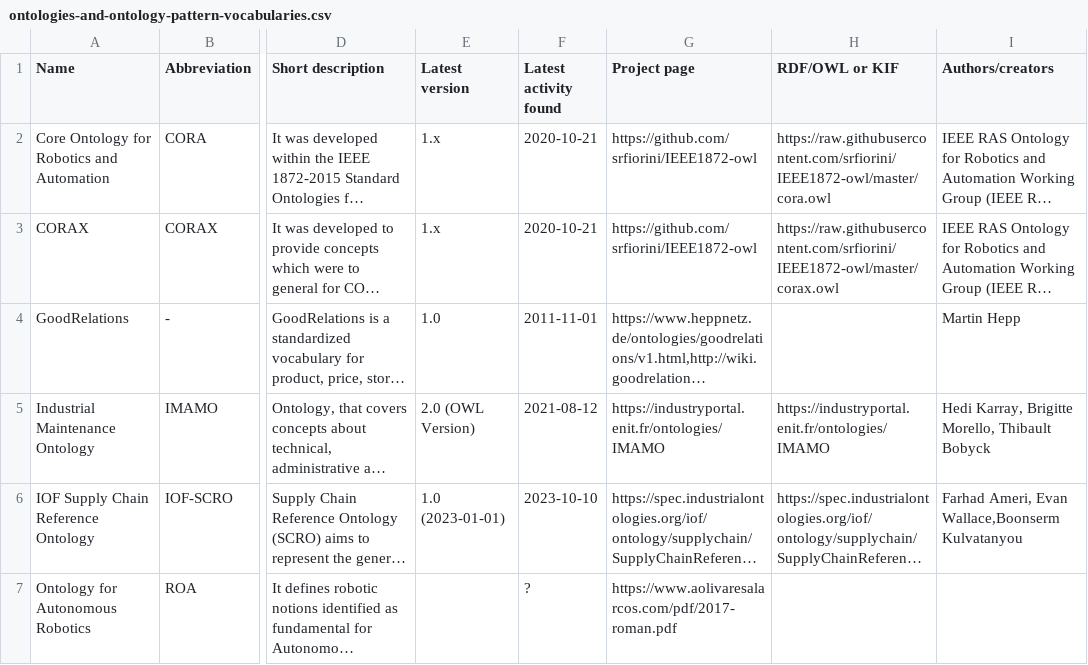
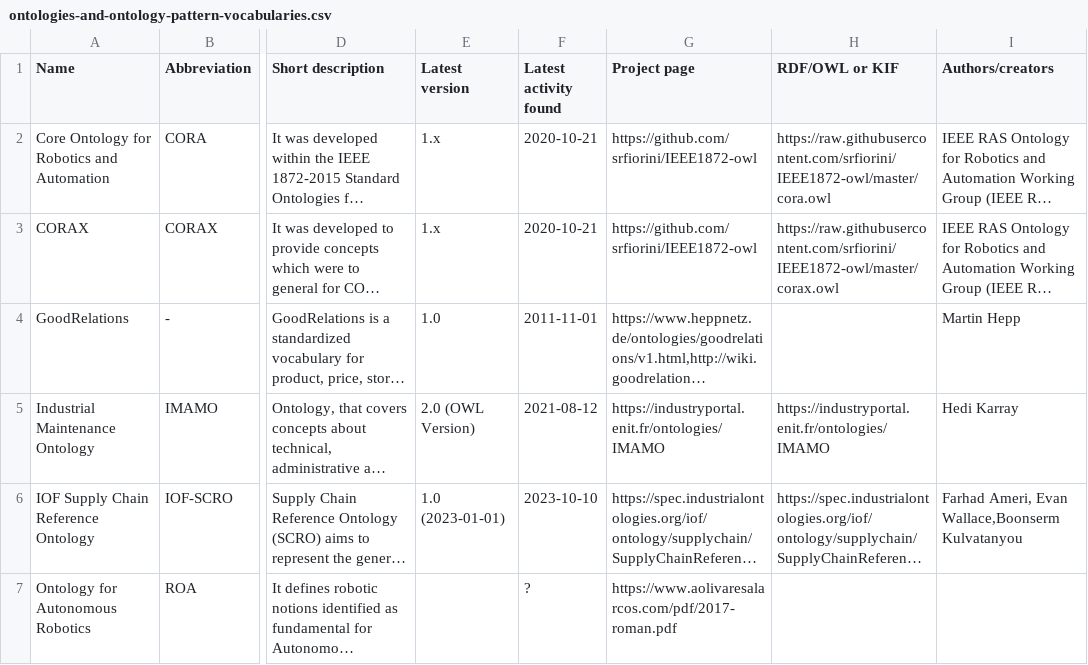
Before and after one commit to k00ni/manufacturing-industry-ontology-list, a CSV file: ontologies-and-ontology-pattern-vocabularies.csv, drawn as a sheet; only a part is shown, gaps mark what is left out; long unchanged cells end in …; the diff names each change by its address in the sheet, - before the commit and + after, or states it on an @@ line.

Commit message:
Update ontologies-and-ontology-pattern-vocabularies.csv

```diff
--- a/ontologies-and-ontology-pattern-vocabularies.csv
+++ b/ontologies-and-ontology-pattern-vocabularies.csv
-I5 (Authors/creators): Hedi Karray, Brigitte Morello, Thibault Bobyck
+I5 (Authors/creators): Hedi Karray
```
